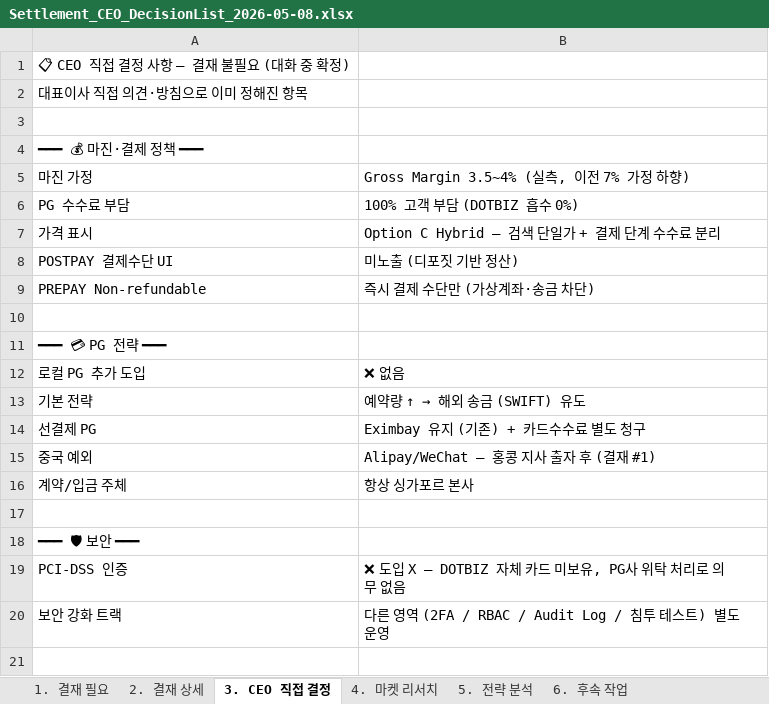
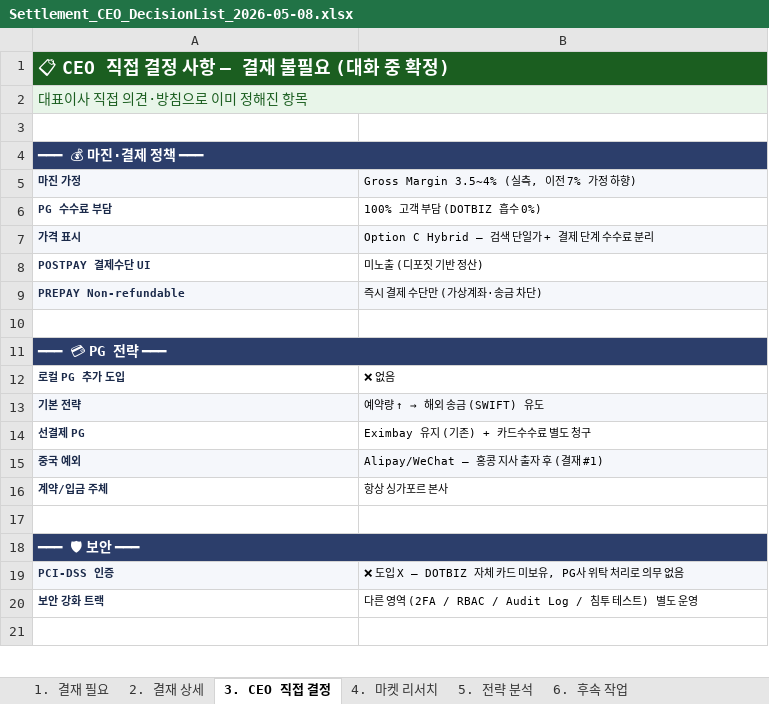
Before and after one commit to bstars00-rgb/Dotbiz, an Excel workbook: docs/Settlement_CEO_DecisionList_2026-05-08.xlsx, sheet 3. CEO 직접 결정, drawn as a sheet; only a part is shown; values as stored, in another font and other column widths than the file's, no borders; the diff covers the shown part only; the diff names each change by its address in the sheet, - before the commit and + after, or states it on an @@ line.

```diff
--- a/docs/Settlement_CEO_DecisionList_2026-05-08.xlsx (sheet 3. CEO 직접 결정)
+++ b/docs/Settlement_CEO_DecisionList_2026-05-08.xlsx (sheet 3. CEO 직접 결정)
@@ A1 bold: off → on, text colour: black → #FFFFFF @@
-A1:B1 fill: none
+A1:B1 fill: #1B5E20
@@ A1 text size: larger @@
+A1:B1 merged
-A2:B2 fill: none
+A2:B2 fill: #E8F5E9
-A2 text colour: black
+A2 text colour: #1B5E20
+A2:B2 merged
-A4:A9 bold: off
+A4:A9 bold: on
-A4:B4 fill: none
+A4:B4 fill: #2C3E6B
-A4 text colour: black
+A4 text colour: #FFFFFF
+A4:B4 merged
-A5:B5 fill: none
+A5:B5 fill: #F5F7FB
-A5:A9 text colour: black
+A5:A9 text colour: #1B2A4A
@@ A5:B9 text size: smaller @@
-A7:B7 fill: none
+A7:B7 fill: #F5F7FB
-A9:B9 fill: none
+A9:B9 fill: #F5F7FB
-A11:A16 bold: off
+A11:A16 bold: on
-A11:B11 fill: none
+A11:B11 fill: #2C3E6B
-A11 text colour: black
+A11 text colour: #FFFFFF
+A11:B11 merged
-A12:A16 text colour: black
+A12:A16 text colour: #1B2A4A
@@ A12:B16 text size: smaller @@
-A13:B13 fill: none
+A13:B13 fill: #F5F7FB
-A15:B15 fill: none
+A15:B15 fill: #F5F7FB
-A18:A20 bold: off
+A18:A20 bold: on
-A18:B18 fill: none
+A18:B18 fill: #2C3E6B
-A18 text colour: black
+A18 text colour: #FFFFFF
+A18:B18 merged
-A19:B19 fill: none
+A19:B19 fill: #F5F7FB
-A19:A20 text colour: black
+A19:A20 text colour: #1B2A4A
@@ A19:B20 text size: smaller @@
```
Also changed, not shown: cell formats and merged cells elsewhere in this sheet, sheet 2. 결재 상세, sheet 6. 후속 작업, sheet 1. 결재 필요, sheet 5. 전략 분석, sheet 4. 마켓 리서치, 3 other files.
